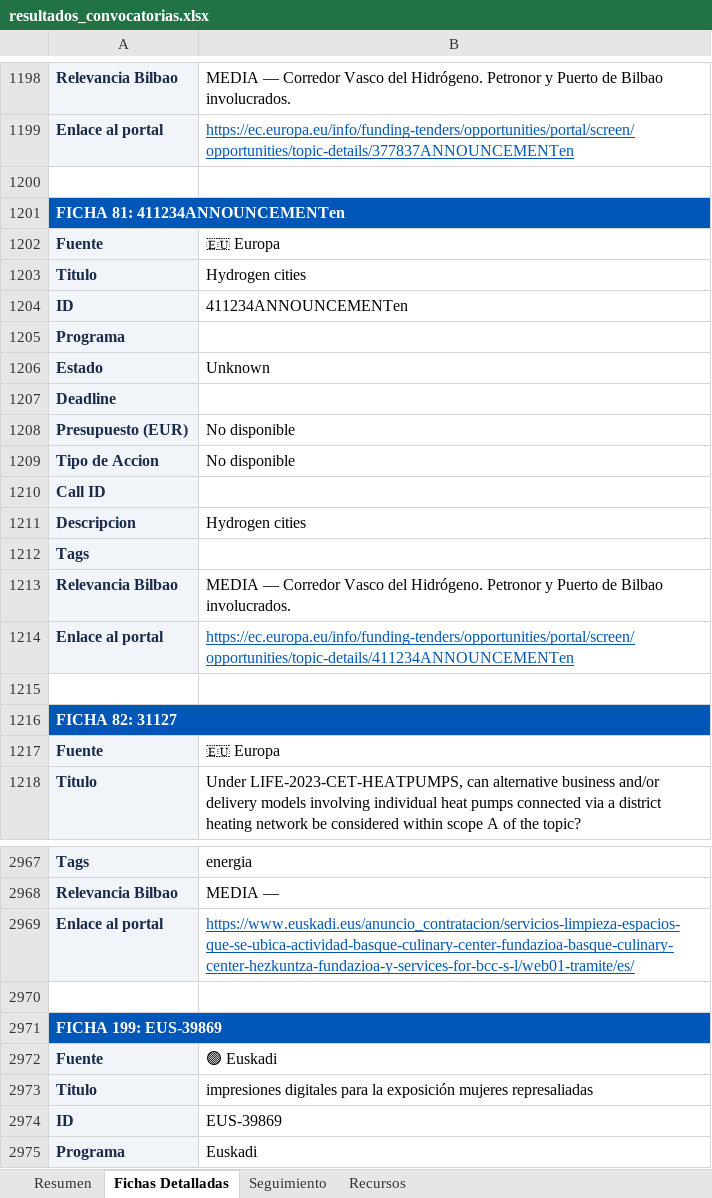
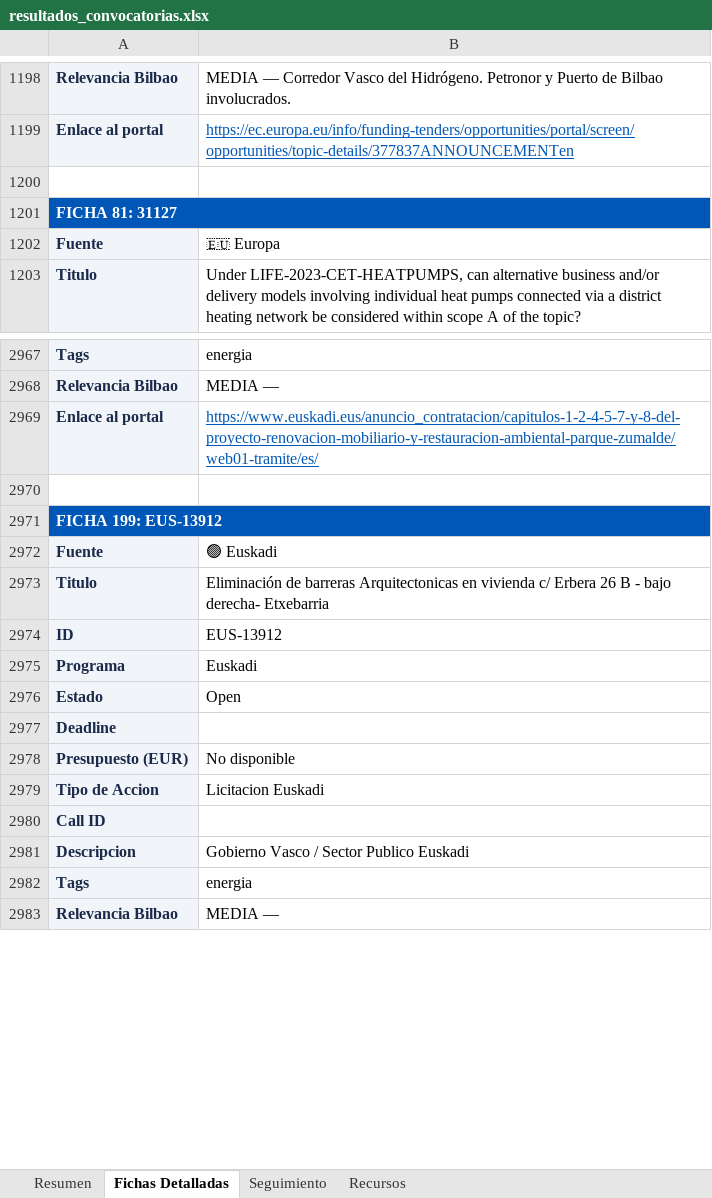
Before and after one commit to haguirre-lab/eu-funding-radar, an Excel workbook: docs/resultados_convocatorias.xlsx, sheet Fichas Detalladas, drawn as a sheet; only a part is shown, gaps mark what is left out; the shorter side is filled out with more unchanged rows; values as stored, in another font and other column widths than the file's, no borders; removed rows and columns are numbered as before the commit, all else as after; the diff covers the shown part only; the diff names each change by its address in the sheet, - before the commit and + after, or states it on an @@ line.

```diff
--- a/docs/resultados_convocatorias.xlsx (sheet Fichas Detalladas)
+++ b/docs/resultados_convocatorias.xlsx (sheet Fichas Detalladas)
-A1201: FICHA 81: 411234ANNOUNCEMENTen
+A1201: FICHA 81: 31127
-row 1202: Fuente | 🇪🇺 Europa
-row 1203: Titulo | Hydrogen cities
-row 1204: ID | 411234ANNOUNCEMENTen
-row 1205: Programa
-row 1206: Estado | Unknown
@@ row 1207 moved to row 2887: Deadline @@
@@ row 1208 moved to row 2888: Presupuesto (EUR) @@
-row 1209: Tipo de Accion | No disponible
@@ row 1210 moved to row 2890: Call ID @@
-row 1211: Descripcion | Hydrogen cities
-row 1212: Tags
-row 1213: Relevancia Bilbao | MEDIA — Corredor Vasco del Hidrógeno. Petronor y Puerto de Bilbao involucrados.
-row 1214: Enlace al portal | https://ec.europa.eu/info/funding-tenders/opportunities/portal/screen/opportunities/topic-details/411234ANNOUNCEMENTen
-row 1215: (empty)
-row 1216: FICHA 82: 31127
-B2969: https://www.euskadi.eus/anuncio_contratacion/servicios-limpieza-espacios-que-se-ubica-actividad-basque-culinary-center-fundazioa-basque-culinary-center-hezkuntza-fundazioa-y-services-for-bcc-s-l/web01-tramite/es/
+B2969: https://www.euskadi.eus/anuncio_contratacion/capitulos-1-2-4-5-7-y-8-del-proyecto-renovacion-mobiliario-y-restauracion-ambiental-parque-zumalde/web01-tramite/es/
-A2971: FICHA 199: EUS-39869
+A2971: FICHA 199: EUS-13912
-B2973: impresiones digitales para la exposición mujeres represaliadas
+B2973: Eliminación de barreras Arquitectonicas en vivienda c/ Erbera 26 B - bajo derecha- Etxebarria
-B2974: EUS-39869
+B2974: EUS-13912
```
Also changed, not shown: other rows of this sheet, sheet Resumen, sheet Seguimiento, 3 other files.
